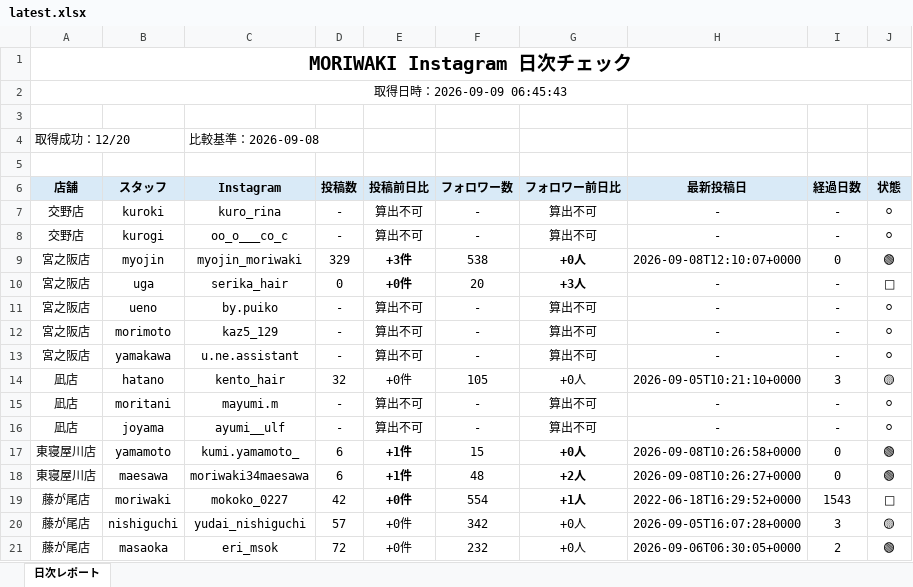
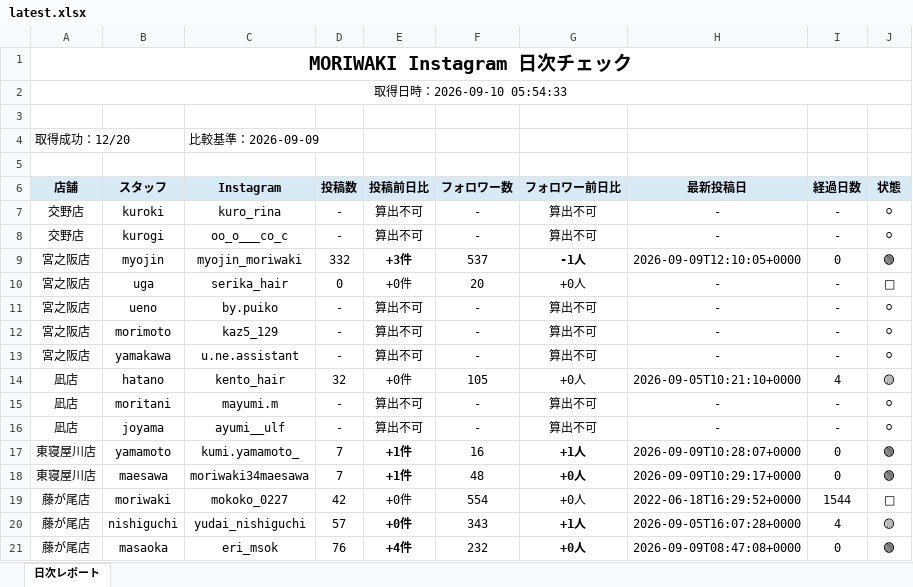
Before and after one commit to tatsuya20100530-cell/-MORIWAKI, an Excel workbook: instagram-daily-checker/reports/latest.xlsx, sheet 日次レポート, drawn as a sheet; only a part is shown; values as stored, in another font and other column widths than the file's, no borders; the diff covers the shown part only; the diff names each change by its address in the sheet, - before the commit and + after, or states it on an @@ line.

```diff
--- a/instagram-daily-checker/reports/latest.xlsx (sheet 日次レポート)
+++ b/instagram-daily-checker/reports/latest.xlsx (sheet 日次レポート)
-A2 (店舗): 取得日時：2026-09-09 06:45:43
+A2 (店舗): 取得日時：2026-09-10 05:54:33
-C4 (Instagram): 比較基準：2026-09-08
+C4 (Instagram): 比較基準：2026-09-09
-D9 (投稿数): 329
+D9 (投稿数): 332
-F9 (フォロワー数): 538
+F9 (フォロワー数): 537
-G9 (フォロワー前日比): +0人
+G9 (フォロワー前日比): -1人
-H9 (最新投稿日): 2026-09-08T12:10:07+0000
+H9 (最新投稿日): 2026-09-09T12:10:05+0000
-E10 bold: on
+E10 bold: off
-G10 (フォロワー前日比): +3人
+G10 (フォロワー前日比): +0人
-G10 bold: on
+G10 bold: off
-I14 (経過日数): 3
+I14 (経過日数): 4
-D17:D18 (投稿数): 6
+D17:D18 (投稿数): 7
-F17 (フォロワー数): 15
+F17 (フォロワー数): 16
-G17 (フォロワー前日比): +0人
+G17 (フォロワー前日比): +1人
-H17 (最新投稿日): 2026-09-08T10:26:58+0000
+H17 (最新投稿日): 2026-09-09T10:28:07+0000
-G18 (フォロワー前日比): +2人
+G18 (フォロワー前日比): +0人
-H18 (最新投稿日): 2026-09-08T10:26:27+0000
+H18 (最新投稿日): 2026-09-09T10:29:17+0000
-E19 bold: on
+E19 bold: off
-G19 (フォロワー前日比): +1人
+G19 (フォロワー前日比): +0人
-G19 bold: on
+G19 bold: off
-I19 (経過日数): 1543
+I19 (経過日数): 1544
-E20:E21 bold: off
+E20:E21 bold: on
-F20 (フォロワー数): 342
+F20 (フォロワー数): 343
-G20 (フォロワー前日比): +0人
+G20 (フォロワー前日比): +1人
-G20:G21 bold: off
+G20:G21 bold: on
-I20 (経過日数): 3
+I20 (経過日数): 4
-D21 (投稿数): 72
+D21 (投稿数): 76
-E21 (投稿前日比): +0件
+E21 (投稿前日比): +4件
-H21 (最新投稿日): 2026-09-06T06:30:05+0000
+H21 (最新投稿日): 2026-09-09T08:47:08+0000
-I21 (経過日数): 2
+I21 (経過日数): 0
```
Also changed, not shown: 7 edited cells and cell formats elsewhere in this sheet, 7 other files.
